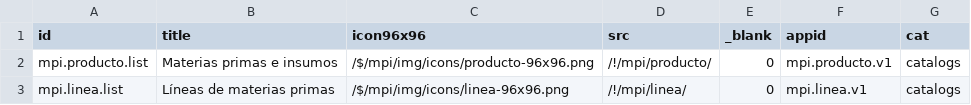
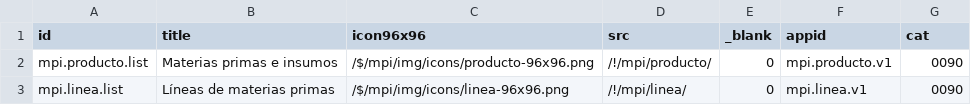
Before and after one commit to Induxsoft/mpi, a CSV file: src/mpi/_install/initial_data/sys_app_shortcut.csv, drawn as a sheet.

```diff
--- a/src/mpi/_install/initial_data/sys_app_shortcut.csv
+++ b/src/mpi/_install/initial_data/sys_app_shortcut.csv
@@ -1,3 +1,3 @@
 "id","title","icon96x96","src","_blank","appid","cat"
-"mpi.producto.list","Materias primas e insumos","/$/mpi/img/icons/producto-96x96.png","/!/mpi/producto/","0","mpi.producto.v1","catalogs"
-"mpi.linea.list","Líneas de materias primas","/$/mpi/img/icons/linea-96x96.png","/!/mpi/linea/","0","mpi.linea.v1","catalogs"
+"mpi.producto.list","Materias primas e insumos","/$/mpi/img/icons/producto-96x96.png","/!/mpi/producto/","0","mpi.producto.v1","0090"
+"mpi.linea.list","Líneas de materias primas","/$/mpi/img/icons/linea-96x96.png","/!/mpi/linea/","0","mpi.linea.v1","0090"
```
Also changed, not shown: 1 other file.
